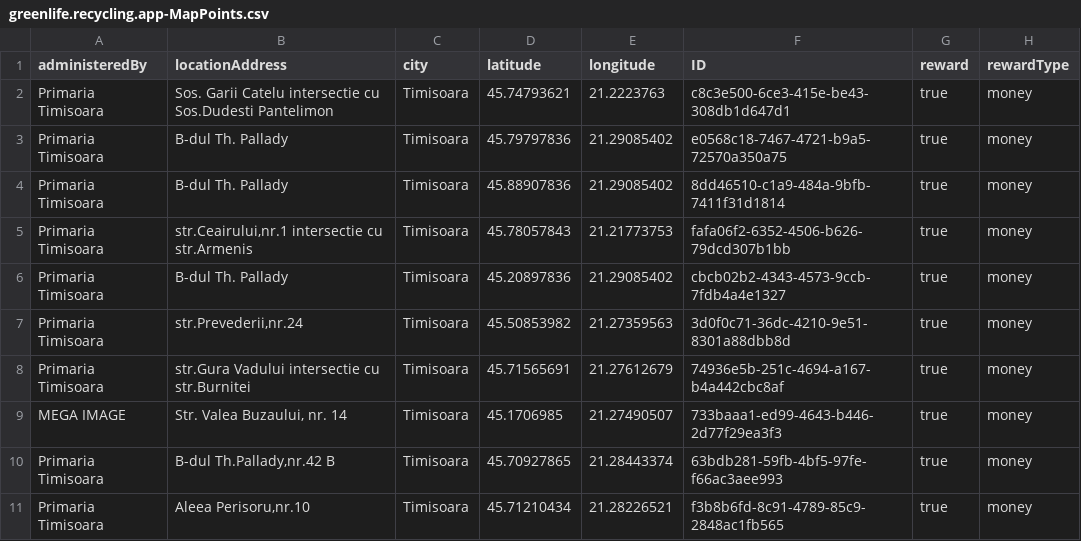
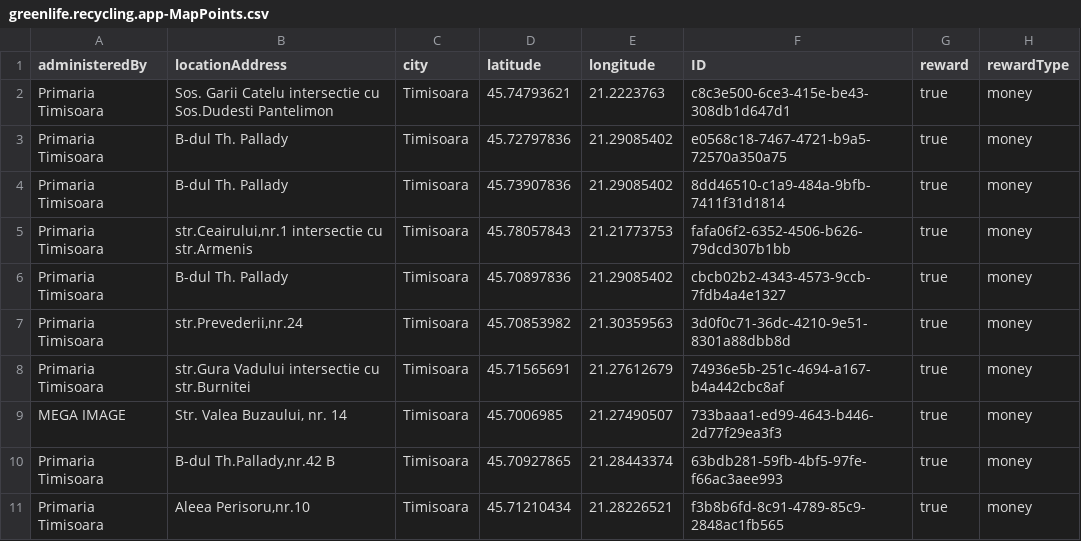
Before and after one commit to OanaVasilescu/GreenLife_CAP, a CSV file: db/data/greenlife.recycling.app-MapPoints.csv, drawn as a sheet; only a part is shown.

Commit message:
points mainly in timi

```diff
--- a/db/data/greenlife.recycling.app-MapPoints.csv
+++ b/db/data/greenlife.recycling.app-MapPoints.csv
@@ -2,9 +2,9 @@ administeredBy;locationAddress;city;latitude;longitude;ID;reward;rewardType
 Primaria Timisoara;Sos. Garii Catelu intersectie cu Sos.Dudesti Pantelimon;Timisoara;45.74793621;21.2223763;c8c3e500-6ce3-415e-be43-308db1d647d1;true;money
-Primaria Timisoara;B-dul Th. Pallady;Timisoara;45.79797836;21.29085402;e0568c18-7467-4721-b9a5-72570a350a75;true;money
-Primaria Timisoara;B-dul Th. Pallady;Timisoara;45.88907836;21.29085402;8dd46510-c1a9-484a-9bfb-7411f31d1814;true;money
+Primaria Timisoara;B-dul Th. Pallady;Timisoara;45.72797836;21.29085402;e0568c18-7467-4721-b9a5-72570a350a75;true;money
+Primaria Timisoara;B-dul Th. Pallady;Timisoara;45.73907836;21.29085402;8dd46510-c1a9-484a-9bfb-7411f31d1814;true;money
 Primaria Timisoara;str.Ceairului,nr.1 intersectie cu str.Armenis;Timisoara;45.78057843;21.21773753;fafa06f2-6352-4506-b626-79dcd307b1bb;true;money
-Primaria Timisoara;B-dul Th. Pallady;Timisoara;45.20897836;21.29085402;cbcb02b2-4343-4573-9ccb-7fdb4a4e1327;true;money
-Primaria Timisoara;str.Prevederii,nr.24;Timisoara;45.50853982;21.27359563;3d0f0c71-36dc-4210-9e51-8301a88dbb8d;true;money
+Primaria Timisoara;B-dul Th. Pallady;Timisoara;45.70897836;21.29085402;cbcb02b2-4343-4573-9ccb-7fdb4a4e1327;true;money
+Primaria Timisoara;str.Prevederii,nr.24;Timisoara;45.70853982;21.30359563;3d0f0c71-36dc-4210-9e51-8301a88dbb8d;true;money
 Primaria Timisoara;str.Gura Vadului intersectie cu str.Burnitei;Timisoara;45.71565691;21.27612679;74936e5b-251c-4694-a167-b4a442cbc8af;true;money
-MEGA IMAGE;Str. Valea Buzaului, nr. 14;Timisoara;45.1706985;21.27490507;733baaa1-ed99-4643-b446-2d77f29ea3f3;true;money
+MEGA IMAGE;Str. Valea Buzaului, nr. 14;Timisoara;45.7006985;21.27490507;733baaa1-ed99-4643-b446-2d77f29ea3f3;true;money
 Primaria Timisoara;B-dul Th.Pallady,nr.42 B;Timisoara;45.70927865;21.28443374;63bdb281-59fb-4bf5-97fe-f66ac3aee993;true;money
```
